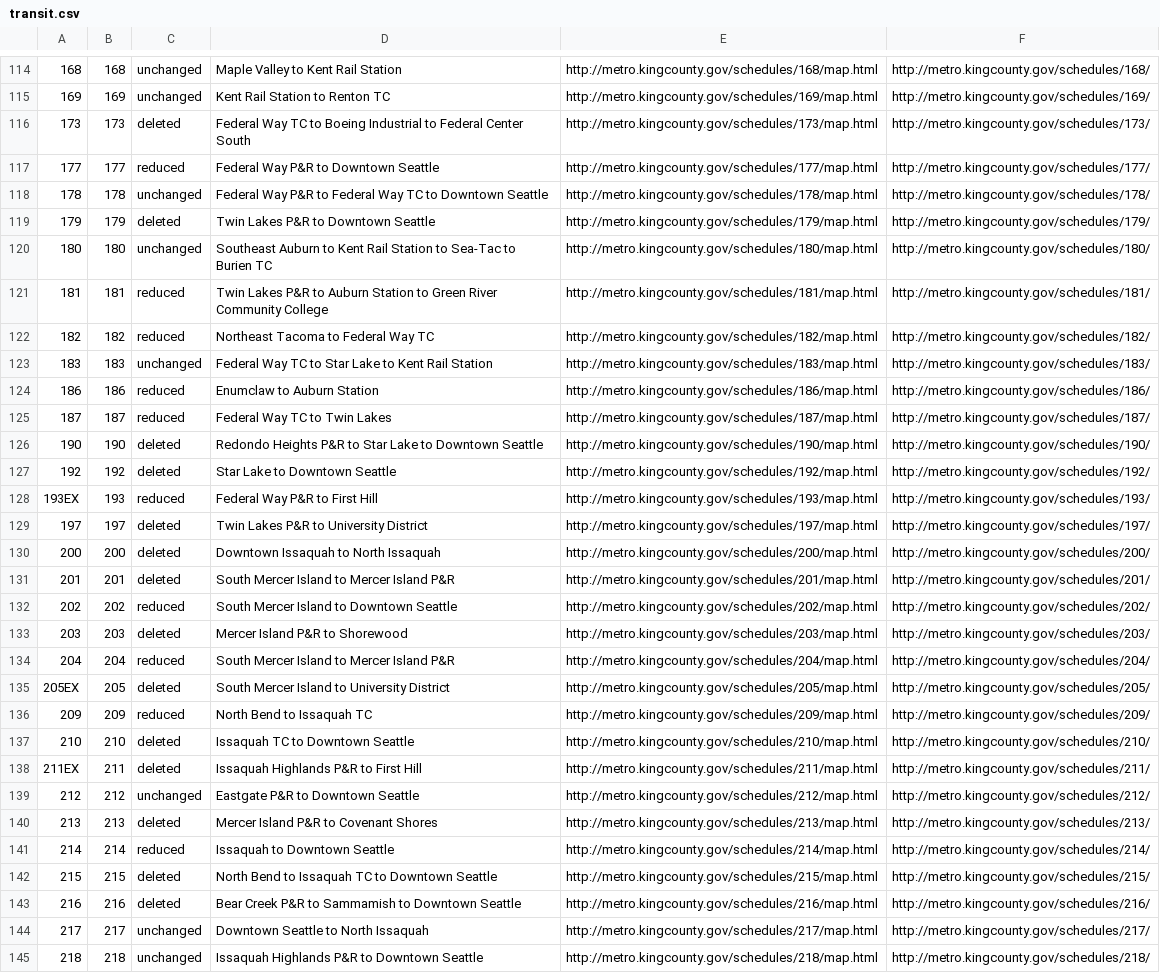
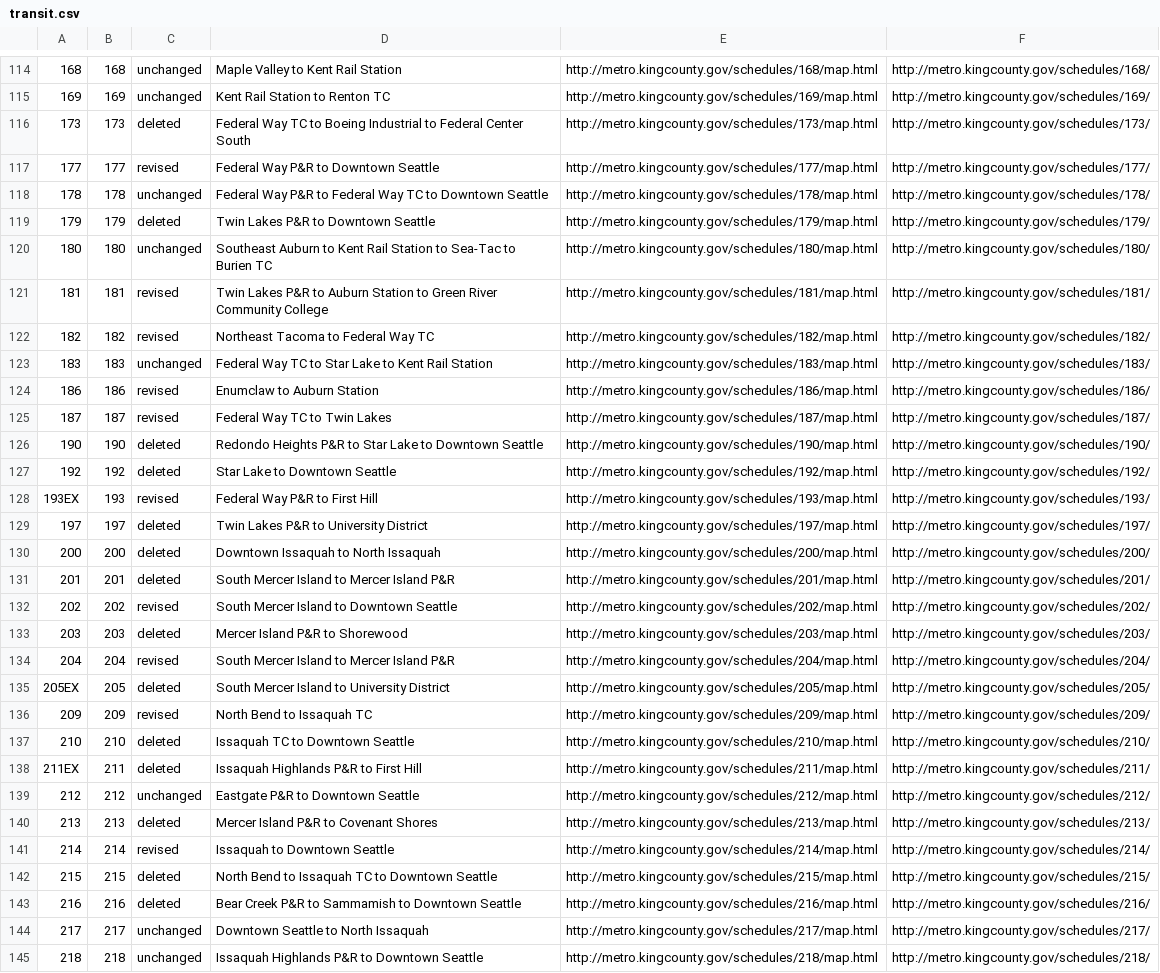
Before and after one commit to jschleuss/django-projects, a CSV file: cms/transit/management/commands/transit.csv, drawn as a sheet; only a part is shown, gaps mark what is left out; the diff covers the shown part only.

```diff
--- a/cms/transit/management/commands/transit.csv
+++ b/cms/transit/management/commands/transit.csv
@@ -116,3 +116,3 @@
 173,173,deleted,Federal Way TC to Boeing Industrial to Federal Center South,http://metro.kingcounty.gov/schedules/173/map.html,http://metro.kingcounty.gov/schedules/173/
-177,177,reduced,Federal Way P&R to Downtown Seattle,http://metro.kingcounty.gov/schedules/177/map.html,http://metro.kingcounty.gov/schedules/177/
+177,177,revised,Federal Way P&R to Downtown Seattle,http://metro.kingcounty.gov/schedules/177/map.html,http://metro.kingcounty.gov/schedules/177/
 178,178,unchanged,Federal Way P&R to Federal Way TC to Downtown Seattle,http://metro.kingcounty.gov/schedules/178/map.html,http://metro.kingcounty.gov/schedules/178/
@@ -120,10 +120,10 @@
 180,180,unchanged,Southeast Auburn to Kent Rail Station to Sea-Tac to Burien TC,http://metro.kingcounty.gov/schedules/180/map.html,http://metro.kingcounty.gov/schedules/180/
-181,181,reduced,Twin Lakes P&R to Auburn Station to Green River Community College,http://metro.kingcounty.gov/schedules/181/map.html,http://metro.kingcounty.gov/schedules/181/
-182,182,reduced,Northeast Tacoma to Federal Way TC,http://metro.kingcounty.gov/schedules/182/map.html,http://metro.kingcounty.gov/schedules/182/
+181,181,revised,Twin Lakes P&R to Auburn Station to Green River Community College,http://metro.kingcounty.gov/schedules/181/map.html,http://metro.kingcounty.gov/schedules/181/
+182,182,revised,Northeast Tacoma to Federal Way TC,http://metro.kingcounty.gov/schedules/182/map.html,http://metro.kingcounty.gov/schedules/182/
 183,183,unchanged,Federal Way TC to Star Lake to Kent Rail Station,http://metro.kingcounty.gov/schedules/183/map.html,http://metro.kingcounty.gov/schedules/183/
-186,186,reduced,Enumclaw to Auburn Station,http://metro.kingcounty.gov/schedules/186/map.html,http://metro.kingcounty.gov/schedules/186/
-187,187,reduced,Federal Way TC to Twin Lakes,http://metro.kingcounty.gov/schedules/187/map.html,http://metro.kingcounty.gov/schedules/187/
+186,186,revised,Enumclaw to Auburn Station,http://metro.kingcounty.gov/schedules/186/map.html,http://metro.kingcounty.gov/schedules/186/
+187,187,revised,Federal Way TC to Twin Lakes,http://metro.kingcounty.gov/schedules/187/map.html,http://metro.kingcounty.gov/schedules/187/
 190,190,deleted,Redondo Heights P&R to Star Lake to Downtown Seattle,http://metro.kingcounty.gov/schedules/190/map.html,http://metro.kingcounty.gov/schedules/190/
 192,192,deleted,Star Lake to Downtown Seattle,http://metro.kingcounty.gov/schedules/192/map.html,http://metro.kingcounty.gov/schedules/192/
-193EX,193,reduced,Federal Way P&R to First Hill,http://metro.kingcounty.gov/schedules/193/map.html,http://metro.kingcounty.gov/schedules/193/
+193EX,193,revised,Federal Way P&R to First Hill,http://metro.kingcounty.gov/schedules/193/map.html,http://metro.kingcounty.gov/schedules/193/
 197,197,deleted,Twin Lakes P&R to University District,http://metro.kingcounty.gov/schedules/197/map.html,http://metro.kingcounty.gov/schedules/197/
@@ -131,7 +131,7 @@
 201,201,deleted,South Mercer Island to Mercer Island P&R,http://metro.kingcounty.gov/schedules/201/map.html,http://metro.kingcounty.gov/schedules/201/
-202,202,reduced,South Mercer Island to Downtown Seattle,http://metro.kingcounty.gov/schedules/202/map.html,http://metro.kingcounty.gov/schedules/202/
+202,202,revised,South Mercer Island to Downtown Seattle,http://metro.kingcounty.gov/schedules/202/map.html,http://metro.kingcounty.gov/schedules/202/
 203,203,deleted,Mercer Island P&R to Shorewood,http://metro.kingcounty.gov/schedules/203/map.html,http://metro.kingcounty.gov/schedules/203/
-204,204,reduced,South Mercer Island to Mercer Island P&R,http://metro.kingcounty.gov/schedules/204/map.html,http://metro.kingcounty.gov/schedules/204/
+204,204,revised,South Mercer Island to Mercer Island P&R,http://metro.kingcounty.gov/schedules/204/map.html,http://metro.kingcounty.gov/schedules/204/
 205EX,205,deleted,South Mercer Island to University District,http://metro.kingcounty.gov/schedules/205/map.html,http://metro.kingcounty.gov/schedules/205/
-209,209,reduced,North Bend to Issaquah TC,http://metro.kingcounty.gov/schedules/209/map.html,http://metro.kingcounty.gov/schedules/209/
+209,209,revised,North Bend to Issaquah TC,http://metro.kingcounty.gov/schedules/209/map.html,http://metro.kingcounty.gov/schedules/209/
 210,210,deleted,Issaquah TC to Downtown Seattle,http://metro.kingcounty.gov/schedules/210/map.html,http://metro.kingcounty.gov/schedules/210/
@@ -140,3 +140,3 @@
 213,213,deleted,Mercer Island P&R to Covenant Shores,http://metro.kingcounty.gov/schedules/213/map.html,http://metro.kingcounty.gov/schedules/213/
-214,214,reduced,Issaquah to Downtown Seattle,http://metro.kingcounty.gov/schedules/214/map.html,http://metro.kingcounty.gov/schedules/214/
+214,214,revised,Issaquah to Downtown Seattle,http://metro.kingcounty.gov/schedules/214/map.html,http://metro.kingcounty.gov/schedules/214/
 215,215,deleted,North Bend to Issaquah TC to Downtown Seattle,http://metro.kingcounty.gov/schedules/215/map.html,http://metro.kingcounty.gov/schedules/215/
```
Also changed, not shown: 80 edited cells elsewhere in this file, 20 other files.
